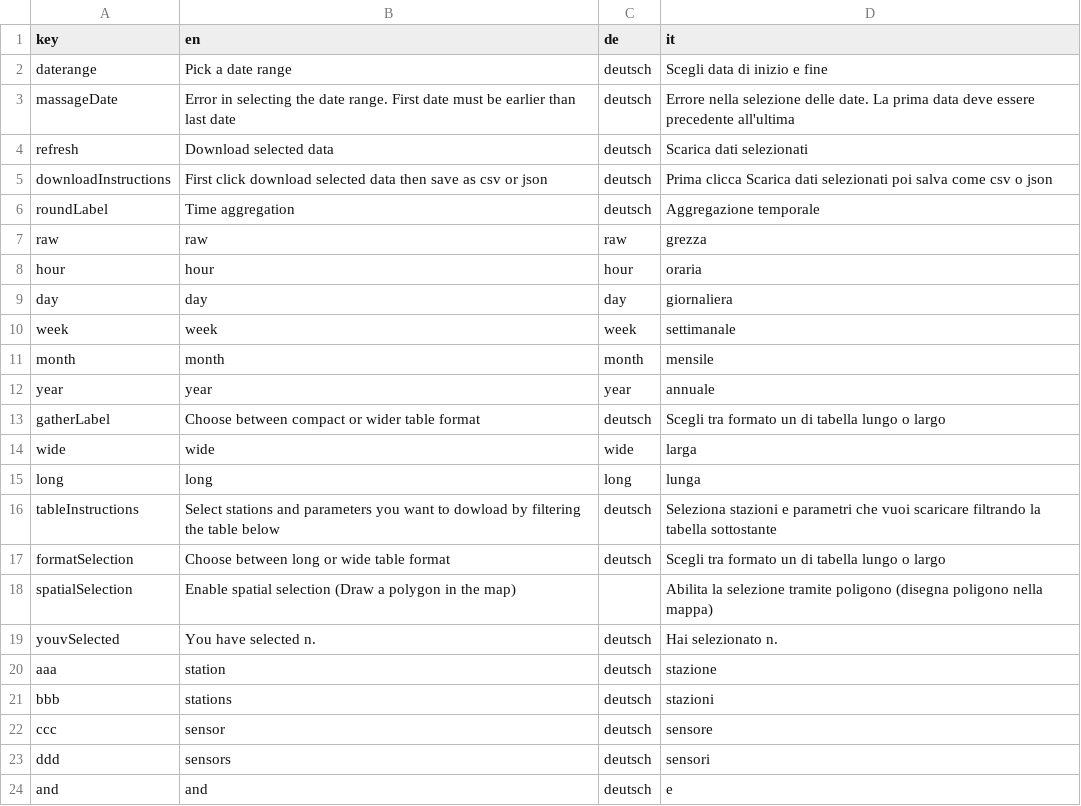
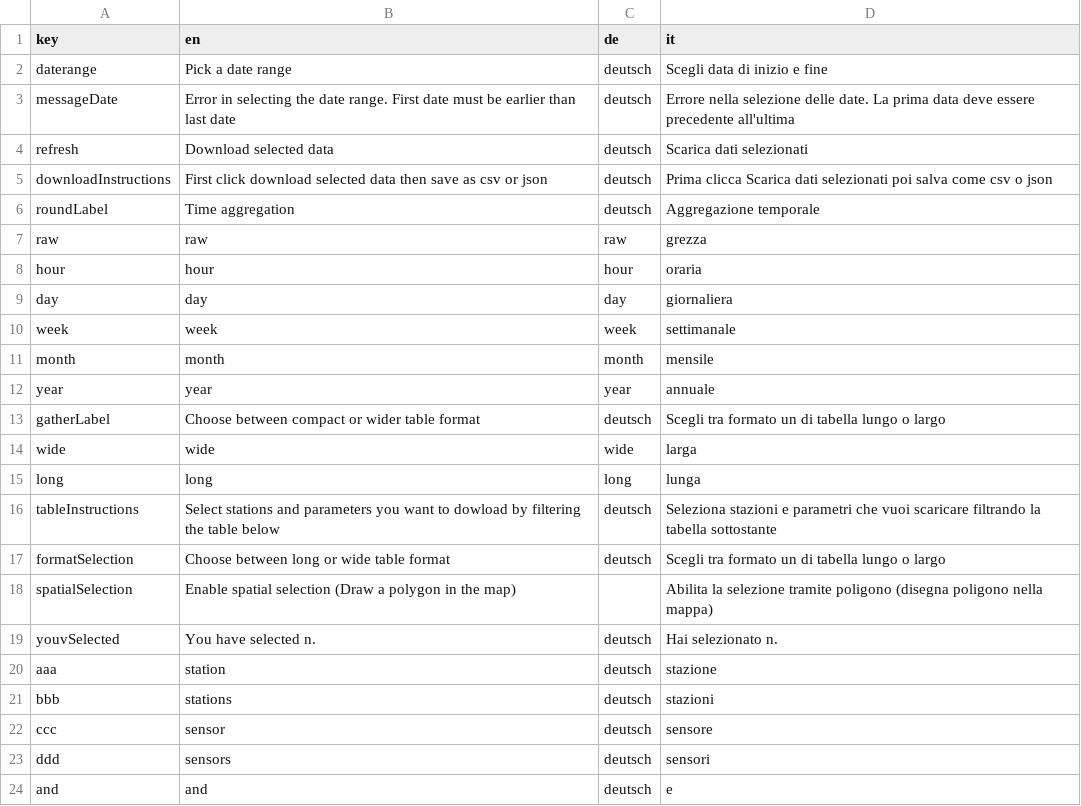
Before and after one commit to GiulioGenova/MeteoBrowser, a CSV file: app/translation.csv, drawn as a sheet.

Commit message:
Update translation.csv

```diff
--- a/app/translation.csv
+++ b/app/translation.csv
@@ -2,3 +2,3 @@ key,en,de,it
 daterange,Pick a date range,deutsch,Scegli data di inizio e fine
-massageDate,Error in selecting the date range. First date must be earlier than last date,deutsch,Errore nella selezione delle date. La prima data deve essere precedente all'ultima
+messageDate,Error in selecting the date range. First date must be earlier than last date,deutsch,Errore nella selezione delle date. La prima data deve essere precedente all'ultima
 refresh,Download selected data,deutsch,Scarica dati selezionati
```
